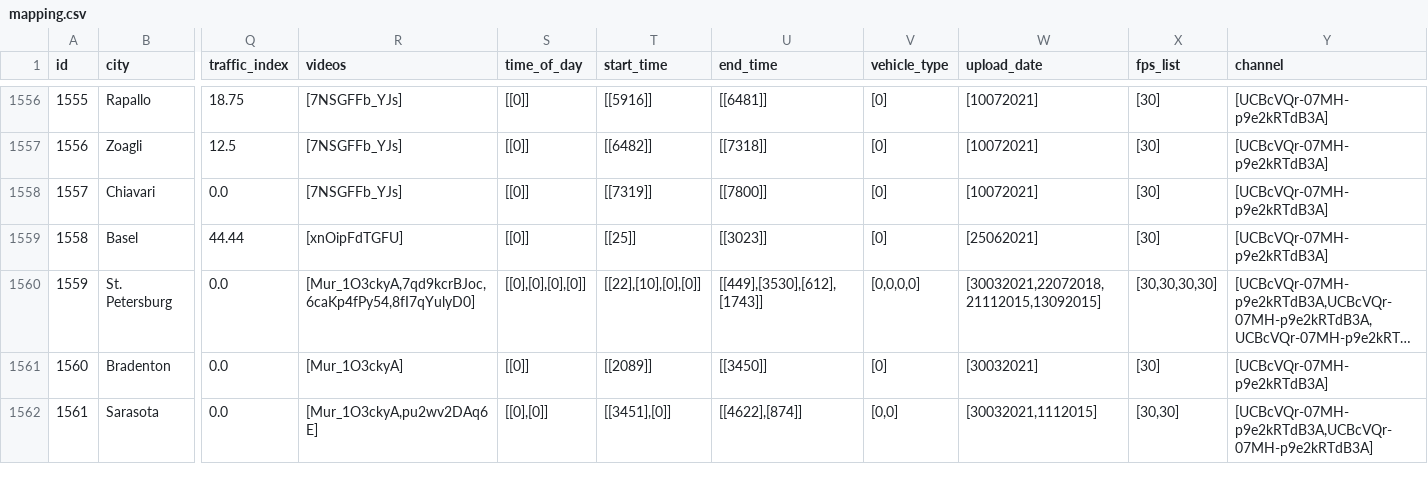
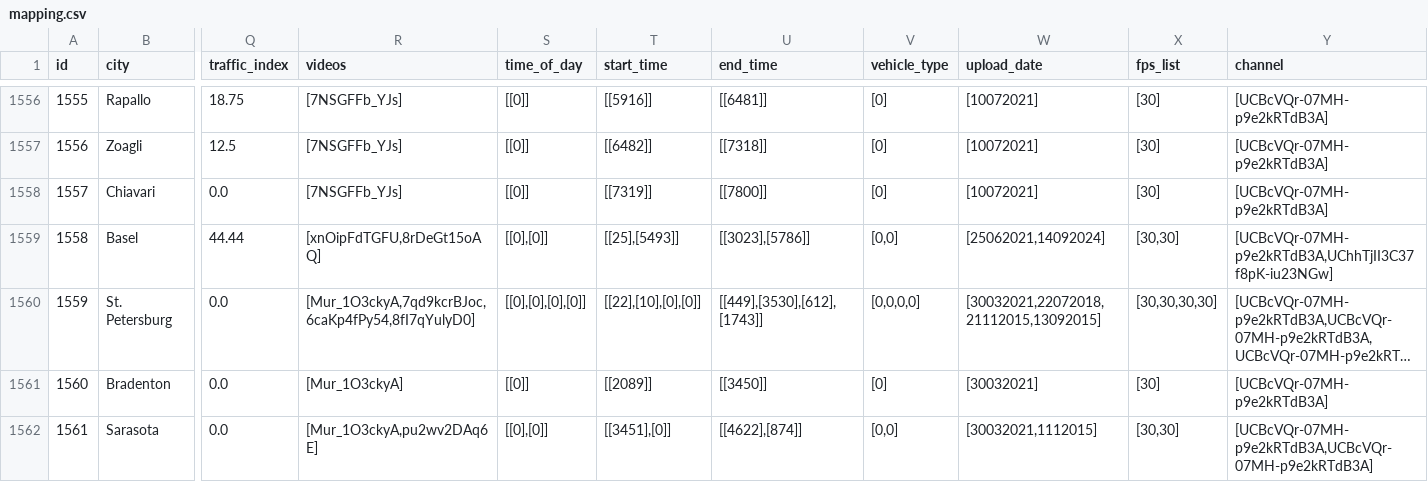
Before and after one commit to Shaadalam9/pedestrians-in-youtube, a CSV file: mapping.csv, drawn as a sheet; only a part is shown, gaps mark what is left out; long unchanged cells end in …; the diff covers the shown part only; the diff names each change by its address in the sheet, - before the commit and + after, or states it on an @@ line.

```diff
--- a/mapping.csv
+++ b/mapping.csv
-R1559 (videos): [xnOipFdTGFU]
+R1559 (videos): [xnOipFdTGFU,8rDeGt15oAQ]
-S1559 (time_of_day): [[0]]
+S1559 (time_of_day): [[0],[0]]
-T1559 (start_time): [[25]]
+T1559 (start_time): [[25],[5493]]
-U1559 (end_time): [[3023]]
+U1559 (end_time): [[3023],[5786]]
-V1559 (vehicle_type): [0]
+V1559 (vehicle_type): [0,0]
-W1559 (upload_date): [25062021]
+W1559 (upload_date): [25062021,14092024]
-X1559 (fps_list): [30]
+X1559 (fps_list): [30,30]
-Y1559 (channel): [UCBcVQr-07MH-p9e2kRTdB3A]
+Y1559 (channel): [UCBcVQr-07MH-p9e2kRTdB3A,UChhTjII3C37f8pK-iu23NGw]
```
Also changed, not shown: 4 added rows and 56 edited cells elsewhere in this file.
